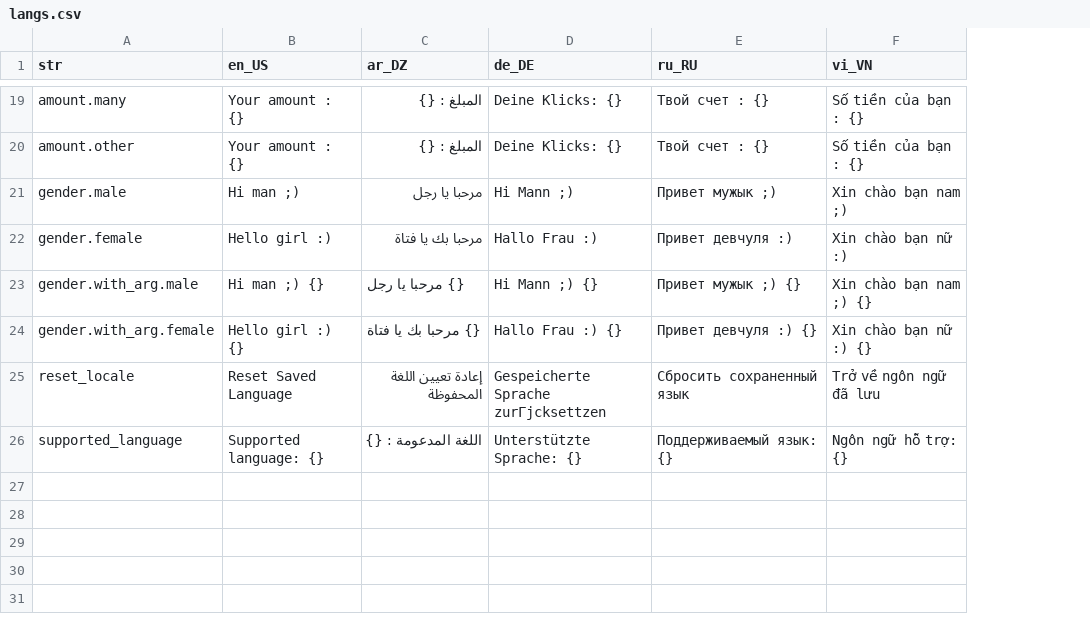
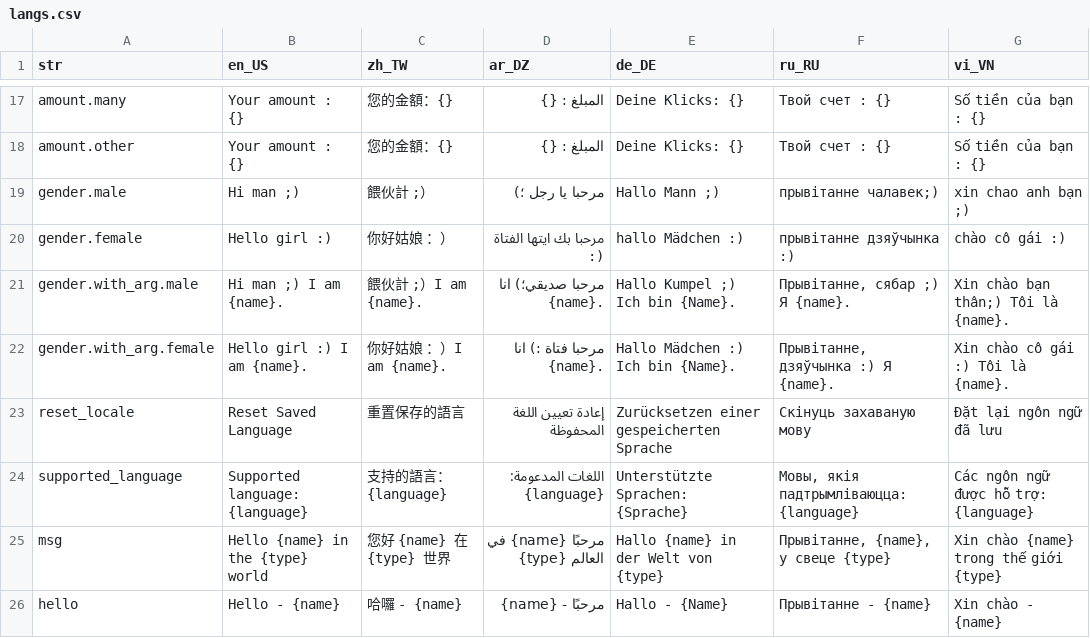
Before and after one commit to YoungEii/easy_localization_generator, a CSV file: example/assets/langs/langs.csv, drawn as a sheet; only a part is shown, gaps mark what is left out; addresses are those after the commit; the diff covers the shown part only; the diff names each change by its address in the sheet, - before the commit and + after, or states it on an @@ line.

```diff
--- a/example/assets/langs/langs.csv
+++ b/example/assets/langs/langs.csv
+column C (zh_TW), rows 17-24: 您的金額：{} | 您的金額：{} | 餵伙計 ;） | 你好姑娘 ：） | 餵伙計 ;）I am {name}. | 你好姑娘 ：）I am {name}. | 重置保存的語言 | 支持的語言：{language}
-D19 (ar_DZ): مرحبا يا رجل
+D19 (ar_DZ): مرحبا يا رجل ؛)
-E19 (de_DE): Hi Mann ;)
+E19 (de_DE): Hallo Mann ;)
-F19 (ru_RU): Привет мужык ;)
+F19 (ru_RU): прывітанне чалавек;)
-G19 (vi_VN): Xin chào bạn nam ;)
+G19 (vi_VN): xin chao anh bạn ;)
-D20 (ar_DZ): مرحبا بك يا فتاة
+D20 (ar_DZ): مرحبا بك ايتها الفتاة :)
-E20 (de_DE): Hallo Frau :)
+E20 (de_DE): hallo Mädchen :)
-F20 (ru_RU): Привет девчуля :)
+F20 (ru_RU): прывітанне дзяўчынка :)
-G20 (vi_VN): Xin chào bạn nữ :)
+G20 (vi_VN): chào cô gái :)
-B21 (en_US): Hi man ;) {}
+B21 (en_US): Hi man ;) I am {name}.
-D21 (ar_DZ): {} مرحبا يا رجل
+D21 (ar_DZ): مرحبا صديقي؛) انا {name}.
-E21 (de_DE): Hi Mann ;) {}
+E21 (de_DE): Hallo Kumpel ;) Ich bin {Name}.
-F21 (ru_RU): Привет мужык ;) {}
+F21 (ru_RU): Прывітанне, сябар ;) Я {name}.
-G21 (vi_VN): Xin chào bạn nam ;) {}
+G21 (vi_VN): Xin chào bạn thân;) Tôi là {name}.
-B22 (en_US): Hello girl :) {}
+B22 (en_US): Hello girl :) I am {name}.
-D22 (ar_DZ): {} مرحبا بك يا فتاة
+D22 (ar_DZ): مرحبا فتاة :) انا {name}.
-E22 (de_DE): Hallo Frau :) {}
+E22 (de_DE): Hallo Mädchen :) Ich bin {Name}.
-F22 (ru_RU): Привет девчуля :) {}
+F22 (ru_RU): Прывітанне, дзяўчынка :) Я {name}.
-G22 (vi_VN): Xin chào bạn nữ :) {}
+G22 (vi_VN): Xin chào cô gái :) Tôi là {name}.
-E23 (de_DE): Gespeicherte Sprache zurГјcksettzen
+E23 (de_DE): Zurücksetzen einer gespeicherten Sprache
-F23 (ru_RU): Сбросить сохраненный язык
+F23 (ru_RU): Скінуць захаваную мову
-G23 (vi_VN): Trở về ngôn ngữ đã lưu
+G23 (vi_VN): Đặt lại ngôn ngữ đã lưu
-B24 (en_US): Supported language: {}
+B24 (en_US): Supported language: {language}
-D24 (ar_DZ): اللغة المدعومة : {}
+D24 (ar_DZ): اللغات المدعومة: {language}
-E24 (de_DE): Unterstützte Sprache: {}
+E24 (de_DE): Unterstützte Sprachen: {Sprache}
-F24 (ru_RU): Поддерживаемый язык: {}
+F24 (ru_RU): Мовы, якія падтрымліваюцца: {language}
-G24 (vi_VN): Ngôn ngữ hỗ trợ: {}
+G24 (vi_VN): Các ngôn ngữ được hỗ trợ: {language}
+row 25: msg | Hello {name} in the {type} world | 您好 {name} 在 {type} 世界 | مرحبًا {name} في {type} العالم | Hallo {name} in der Welt von {type} | Прывітанне, {name}, у свеце {type} | Xin chào {name} trong thế giới {type}
+row 26: hello | Hello - {name} | 哈囉 - {name} | مرحبًا - {name} | Hallo - {Name} | Прывітанне - {name} | Xin chào - {name}
```
Also changed, not shown: 2 removed rows and 48 edited cells elsewhere in this file, 7 other files.
